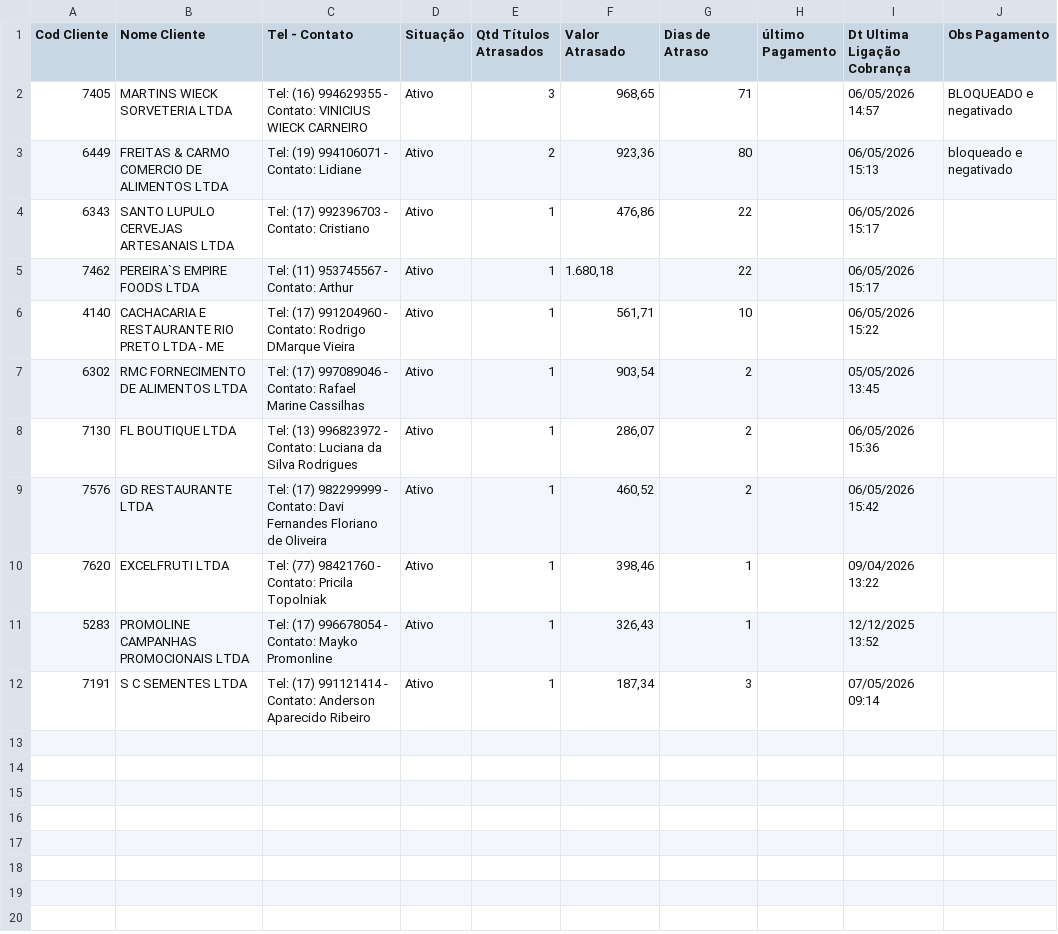
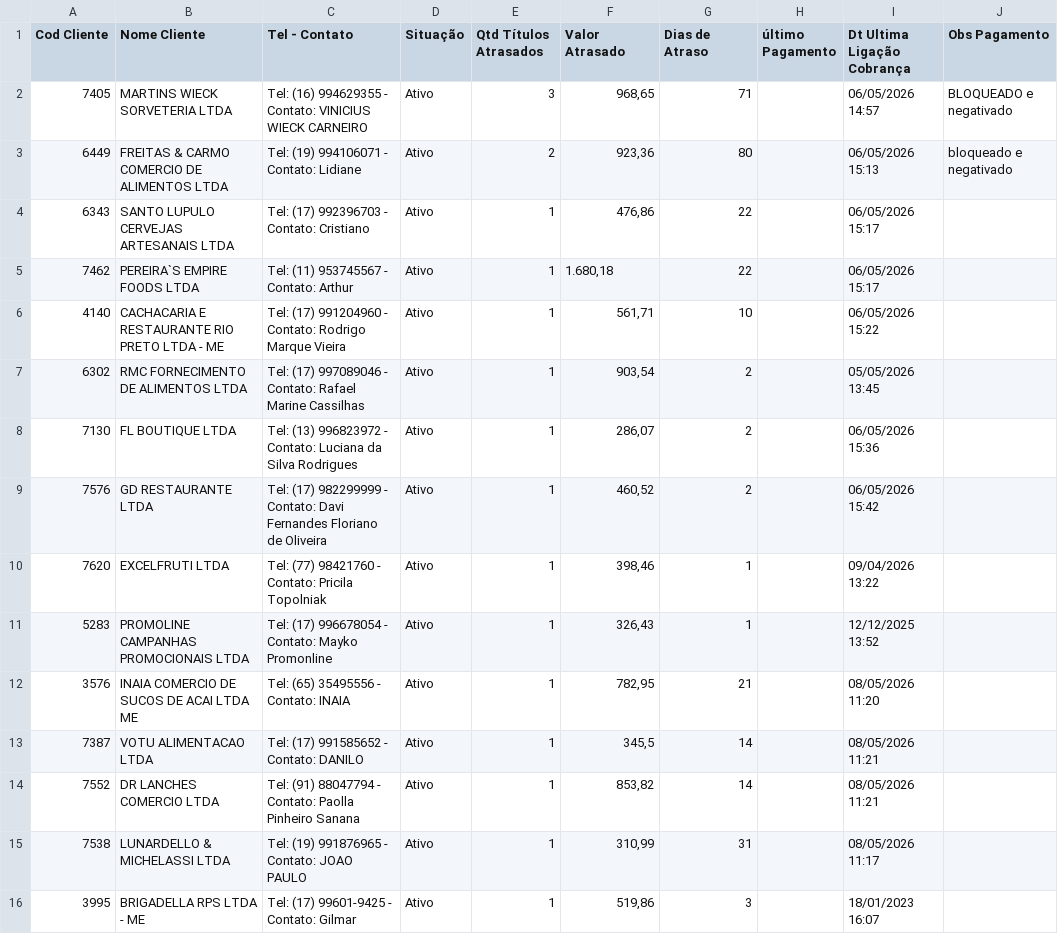
Before and after one commit to Jonasalvesdesouza/bot_worck_ClicBiz, a CSV file: data/client.csv, drawn as a sheet.

```diff
--- a/data/client.csv
+++ b/data/client.csv
@@ -5,3 +5,3 @@ Cod Cliente;Nome Cliente;Tel - Contato;Situação;Qtd Títulos Atrasados;Valor A
 7462;PEREIRA`S EMPIRE FOODS LTDA;Tel: (11) 953745567 - Contato: Arthur;Ativo;1;1.680,18;22;;06/05/2026 15:17;
-4140;CACHACARIA E RESTAURANTE RIO PRETO LTDA - ME;Tel: (17) 991204960 - Contato: Rodrigo DMarque Vieira;Ativo;1;561,71;10;;06/05/2026 15:22;
+4140;CACHACARIA E RESTAURANTE RIO PRETO LTDA - ME;Tel: (17) 991204960 - Contato: Rodrigo Marque Vieira;Ativo;1;561,71;10;;06/05/2026 15:22;
 6302;RMC FORNECIMENTO DE ALIMENTOS LTDA;Tel: (17) 997089046 - Contato: Rafael Marine Cassilhas;Ativo;1;903,54;2;;05/05/2026 13:45;
@@ -11,2 +11,6 @@ Cod Cliente;Nome Cliente;Tel - Contato;Situação;Qtd Títulos Atrasados;Valor A
 5283;PROMOLINE CAMPANHAS PROMOCIONAIS LTDA;Tel: (17) 996678054 - Contato: Mayko Promonline;Ativo;1;326,43;1;;12/12/2025 13:52;
-7191;S C SEMENTES LTDA ;Tel: (17) 991121414 - Contato: Anderson Aparecido Ribeiro;Ativo;1;187,34;3;;07/05/2026 09:14;
+3576;INAIA COMERCIO DE SUCOS DE ACAI LTDA ME;Tel: (65) 35495556 - Contato: INAIA;Ativo;1;782,95;21;;08/05/2026 11:20;
+7387;VOTU ALIMENTACAO LTDA;Tel: (17) 991585652 - Contato: DANILO;Ativo;1;345,5;14;;08/05/2026 11:21;
+7552;DR LANCHES COMERCIO LTDA ;Tel: (91) 88047794 - Contato: Paolla Pinheiro Sanana;Ativo;1;853,82;14;;08/05/2026 11:21;
+7538;LUNARDELLO & MICHELASSI LTDA;Tel: (19) 991876965 - Contato: JOAO PAULO;Ativo;1;310,99;31;;08/05/2026 11:17;
+3995;BRIGADELLA RPS LTDA - ME;Tel: (17) 99601-9425  - Contato: Gilmar;Ativo;1;519,86;3;;18/01/2023 16:07;
```
Also changed, not shown: 3 other files.
